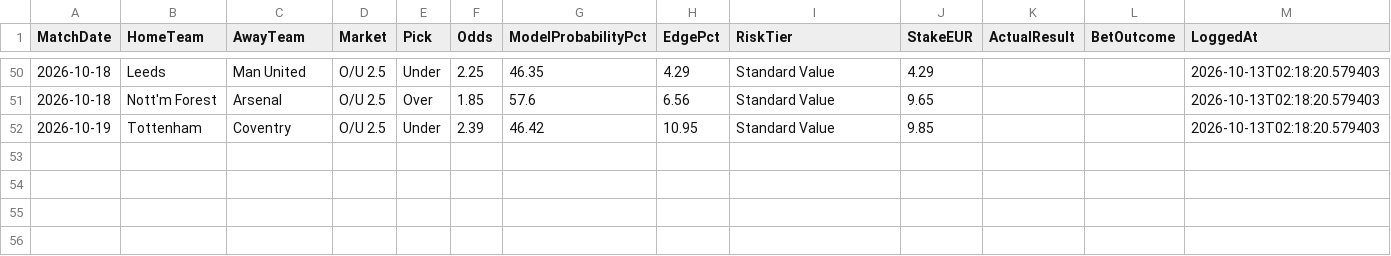
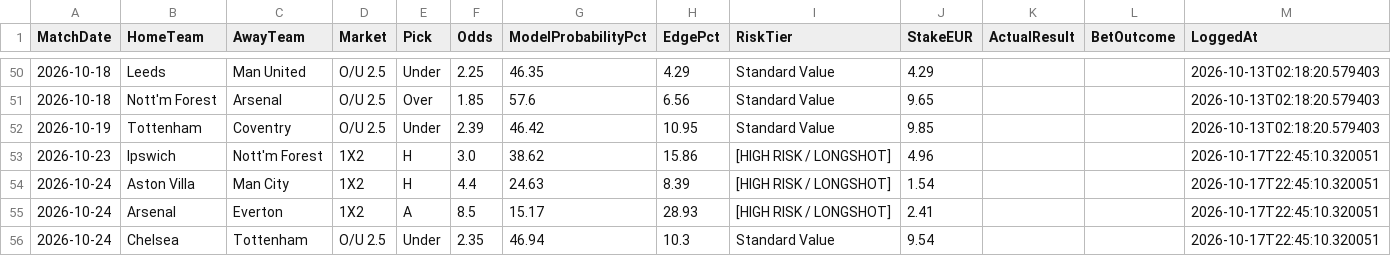
Before and after one commit to boukakos/palavoiBetPredictor, a CSV file: data/predictions/bets_log.csv, drawn as a sheet; only a part is shown, gaps mark what is left out.

```diff
--- a/data/predictions/bets_log.csv
+++ b/data/predictions/bets_log.csv
@@ -52 +52,5 @@ MatchDate,HomeTeam,AwayTeam,Market,Pick,Odds,ModelProbabilityPct,EdgePct,RiskTie
 2026-10-19,Tottenham,Coventry,O/U 2.5,Under,2.39,46.42,10.95,Standard Value,9.85,,,2026-10-13T02:18:20.579403
+2026-10-23,Ipswich,Nott'm Forest,1X2,H,3.0,38.62,15.86,[HIGH RISK / LONGSHOT],4.96,,,2026-10-17T22:45:10.320051
+2026-10-24,Aston Villa,Man City,1X2,H,4.4,24.63,8.39,[HIGH RISK / LONGSHOT],1.54,,,2026-10-17T22:45:10.320051
+2026-10-24,Arsenal,Everton,1X2,A,8.5,15.17,28.93,[HIGH RISK / LONGSHOT],2.41,,,2026-10-17T22:45:10.320051
+2026-10-24,Chelsea,Tottenham,O/U 2.5,Under,2.35,46.94,10.3,Standard Value,9.54,,,2026-10-17T22:45:10.320051
```
Also changed, not shown: data/predictions/live_upcoming_predictions.csv, data/upcoming_fixtures.csv, 1 other file.
